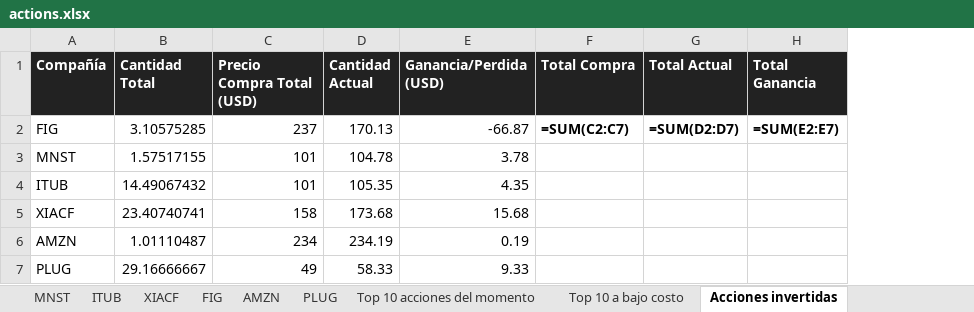
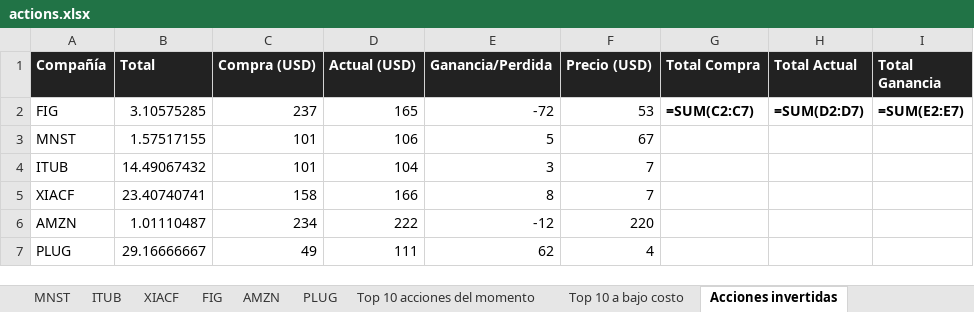
Before and after one commit to blackweaver/investment, an Excel workbook: actions.xlsx, sheet Acciones invertidas, drawn as a sheet; values as stored, in another font and other column widths than the file's, no borders; formulas without a stored value are shown as written; removed rows and columns are numbered as before the commit, all else as after; the diff names each change by its address in the sheet, - before the commit and + after, or states it on an @@ line.

```diff
--- a/actions.xlsx (sheet Acciones invertidas)
+++ b/actions.xlsx (sheet Acciones invertidas)
-column D (Cantidad Actual), rows 2-7: 170.13 | 104.78 | 105.35 | 173.68 | 234.19 | 58.33
-column E (Ganancia/Perdida (USD)), rows 2-7: -66.87 | 3.78 | 4.35 | 15.68 | 0.19 | 9.33
+column D (Actual (USD)), rows 2-7: 165 | 106 | 104 | 166 | 222 | 111
+column E (Ganancia/Perdida), rows 2-7: -72 | 5 | 3 | 8 | -12 | 62
+column F (Precio (USD)), rows 2-7: 53 | 67 | 7 | 7 | 220 | 4
-B1: Cantidad Total
+B1: Total
-C1: Precio Compra Total (USD)
+C1: Compra (USD)
```
Also changed, not shown: sheet Top 10 a bajo costo, sheet Top 10 acciones del momento, crypto.xlsx.
